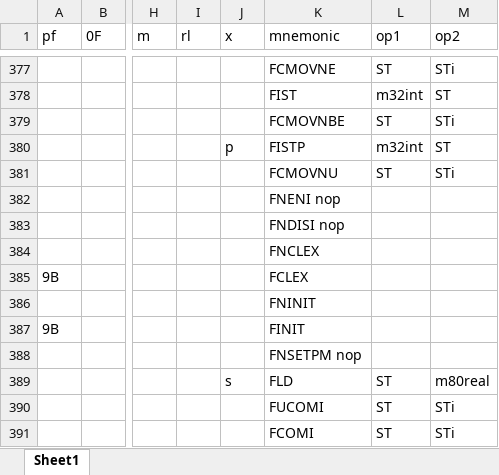
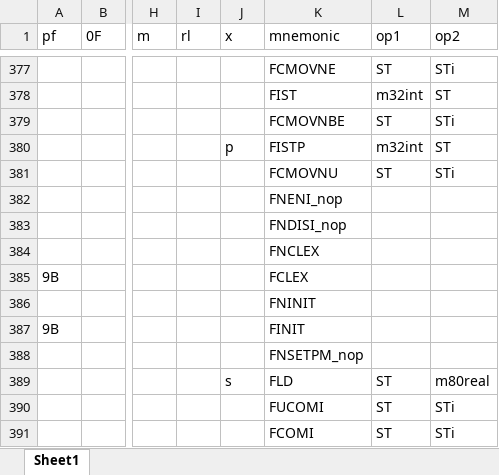
Before and after one commit to ZhiyuanSue/mcc, an Excel workbook: backend/x86/x86-32ins.xlsx, sheet Sheet1, drawn as a sheet; only a part is shown, gaps mark what is left out; values as stored, in another font and other column widths than the file's, no borders; the diff names each change by its address in the sheet, - before the commit and + after, or states it on an @@ line.

```diff
--- a/backend/x86/x86-32ins.xlsx (sheet Sheet1)
+++ b/backend/x86/x86-32ins.xlsx (sheet Sheet1)
-K382 (mnemonic): FNENI nop
+K382 (mnemonic): FNENI_nop
-K383 (mnemonic): FNDISI nop
+K383 (mnemonic): FNDISI_nop
-K388 (mnemonic): FNSETPM nop
+K388 (mnemonic): FNSETPM_nop
```
Also changed, not shown: backend/x86/x86-64ins.xlsx, 5 other files.
